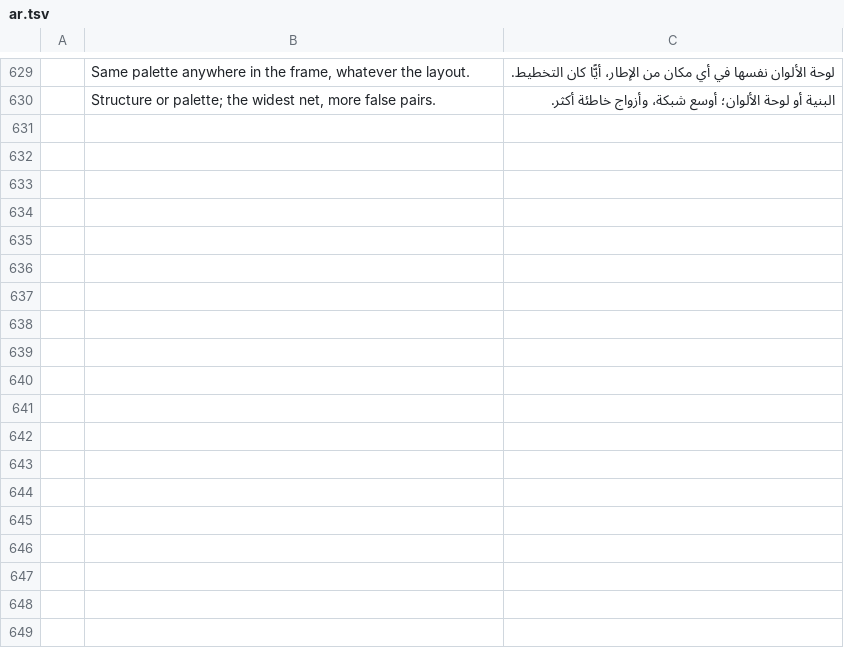
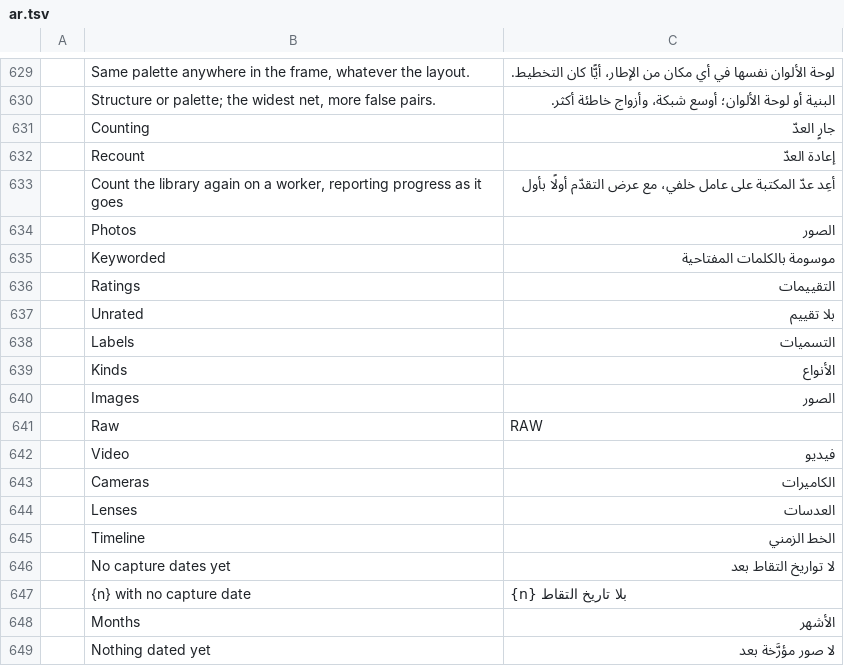
Before and after one commit to Topzic/sortlens-rust, a TSV file: crates/ui/src/i18n/ar.tsv, drawn as a sheet; only a part is shown, gaps mark what is left out.

Commit message:
feat: the Insights page counts and heads its columns in your language
The Insights page was the next surface painting English whatever Settings ->
Language said. Its Recount button and hover, the Counting progress line and the
{done} of {total} template, the seven figures, the eight column headings, the
three kinds, Unrated and both empty states are catalogue rows now, and the
undated line is a {n} template filled with the language's own digits — 19 new
rows in each of ar.tsv and ja.tsv (the {done} of {total} row already existed, so
it is reused; the parser refuses a duplicate).

A test paints the whole shell at 1200x800 and reads the frame through
all_shapes, because the empty month chart paints its word inside a layout
shape: English first (all 22 labels), then Japanese and Arabic with the English
headings asserted absent. The catalogue audit sees the new literals.

Named as not shipped: the highlights strip and its Busiest: ... - mostly ...
line, because the month, the season and the sentence are composed inside
sortlens-insights — the next slice's engine piece. ROADMAP and UX.md say so,
and UX.md's stale "still English: the keymap editor" line is corrected.

Gates: cargo xtask ci, snapshot, deny and screenshots, each exit 0; the
screenshot set painted all 27 committed scenes against their baselines, so the
English page is unchanged.

```diff
--- a/crates/ui/src/i18n/ar.tsv
+++ b/crates/ui/src/i18n/ar.tsv
@@ -630 +630,20 @@
 	Structure or palette; the widest net, more false pairs.	البنية أو لوحة الألوان؛ أوسع شبكة، وأزواج خاطئة أكثر.
+	Counting	جارٍ العدّ
+	Recount	إعادة العدّ
+	Count the library again on a worker, reporting progress as it goes	أعِد عدّ المكتبة على عامل خلفي، مع عرض التقدّم أولًا بأول
+	Photos	الصور
+	Keyworded	موسومة بالكلمات المفتاحية
+	Ratings	التقييمات
+	Unrated	بلا تقييم
+	Labels	التسميات
+	Kinds	الأنواع
+	Images	الصور
+	Raw	RAW
+	Video	فيديو
+	Cameras	الكاميرات
+	Lenses	العدسات
+	Timeline	الخط الزمني
+	No capture dates yet	لا تواريخ التقاط بعد
+	{n} with no capture date	{n} بلا تاريخ التقاط
+	Months	الأشهر
+	Nothing dated yet	لا صور مؤرَّخة بعد
```
Also changed, not shown: crates/ui/src/i18n/ja.tsv, 4 other files.
